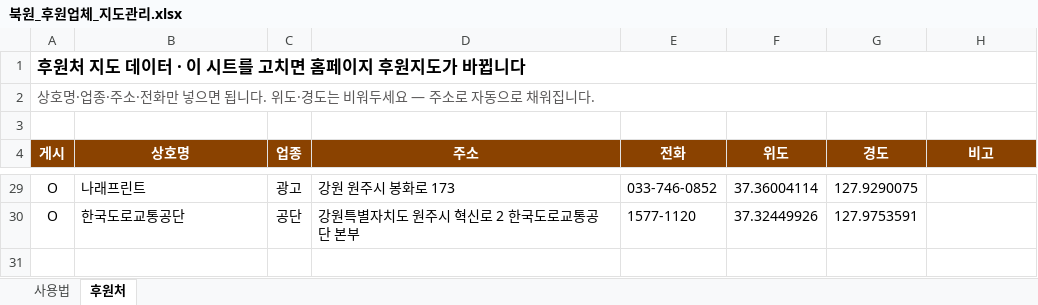
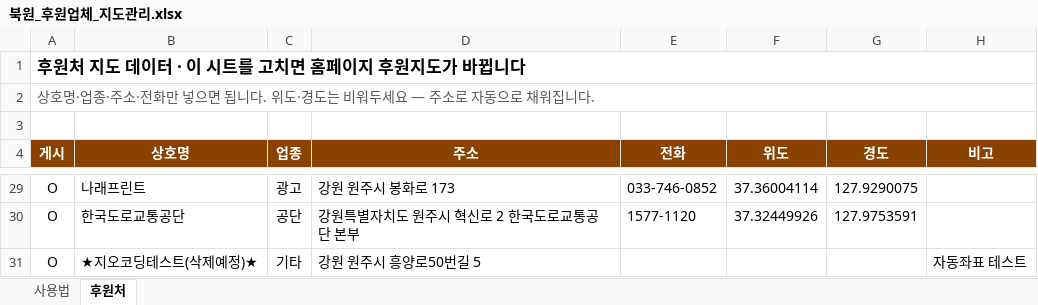
Before and after one commit to bukwonsenior/bukwon-sponsors-map, an Excel workbook: 북원_후원업체_지도관리.xlsx, sheet 후원처, drawn as a sheet; only a part is shown, gaps mark what is left out; values as stored, in another font and other column widths than the file's, no borders; the diff names each change by its address in the sheet, - before the commit and + after, or states it on an @@ line.

Commit message:
Add files via upload

```diff
--- a/북원_후원업체_지도관리.xlsx (sheet 후원처)
+++ b/북원_후원업체_지도관리.xlsx (sheet 후원처)
+row 31: O | ★지오코딩테스트(삭제예정)★ | 기타 | 강원 원주시 흥양로50번길 5 |  |  |  | 자동좌표 테스트
```
